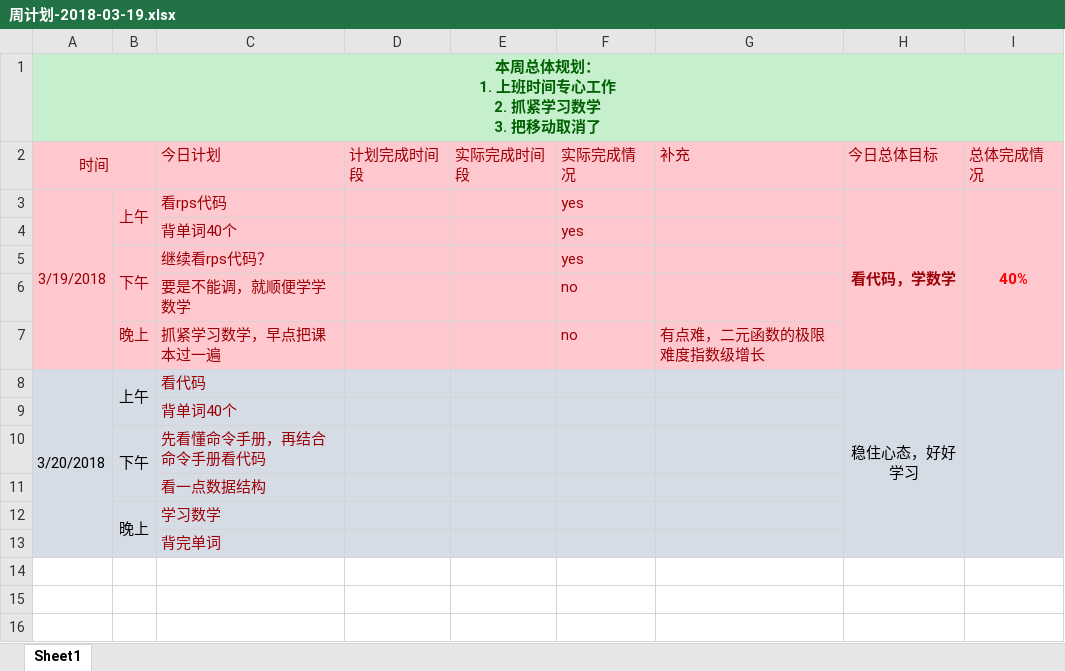
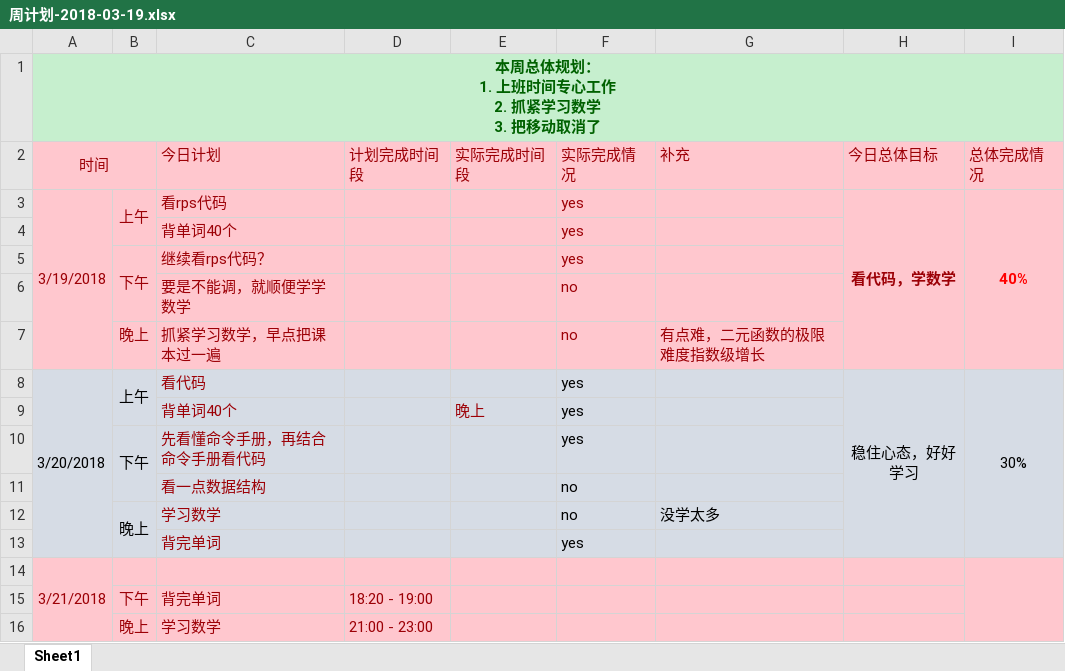
Before and after one commit to OOCC/PlanGIt, an Excel workbook: Personal/xueyu/plan/周计划-2018-03-19.xlsx, sheet Sheet1, drawn as a sheet; values as stored, in another font and other column widths than the file's, no borders; removed rows and columns are numbered as before the commit, all else as after; the diff names each change by its address in the sheet, - before the commit and + after, or states it on an @@ line.

```diff
--- a/Personal/xueyu/plan/周计划-2018-03-19.xlsx (sheet Sheet1)
+++ b/Personal/xueyu/plan/周计划-2018-03-19.xlsx (sheet Sheet1)
-A8:A13 merged
+A8:A13 merged
-F8 (实际完成情况): (empty)
+F8 (实际完成情况): yes
-H8:H13 merged
+H8:H13 merged
-I8 (总体完成情况): (empty)
+I8 (总体完成情况): 30%
-I8:I13 merged
+I8:I13 merged
-row 9:  |  | 背单词40个
+row 9:  |  | 背单词40个 |  | 晚上 | yes
-F10 (实际完成情况): (empty)
+F10 (实际完成情况): yes
-F11 (实际完成情况): (empty)
+F11 (实际完成情况): no
+row 12:  | 晚上 | 学习数学 |  |  | no | 没学太多
+row 13:  |  | 背完单词 |  |  | yes
+row 14: 3/21/2018
+row 15:  | 下午 | 背完单词 | 18:20 - 19:00
-A16:I16 fill: #D6DCE5
+A16:I16 fill: #FFC7CE
-B16 text colour: black
+B16 text colour: #9C0006
-B12:B13 merged
-D16 (计划完成时间段): (empty)
+D16 (计划完成时间段): 21:00 - 23:00
-row 13:  |  | 背完单词
```
Also changed, not shown: Personal/xueyu/physical status/身体状态记录 - 2018年3月.xlsx.
